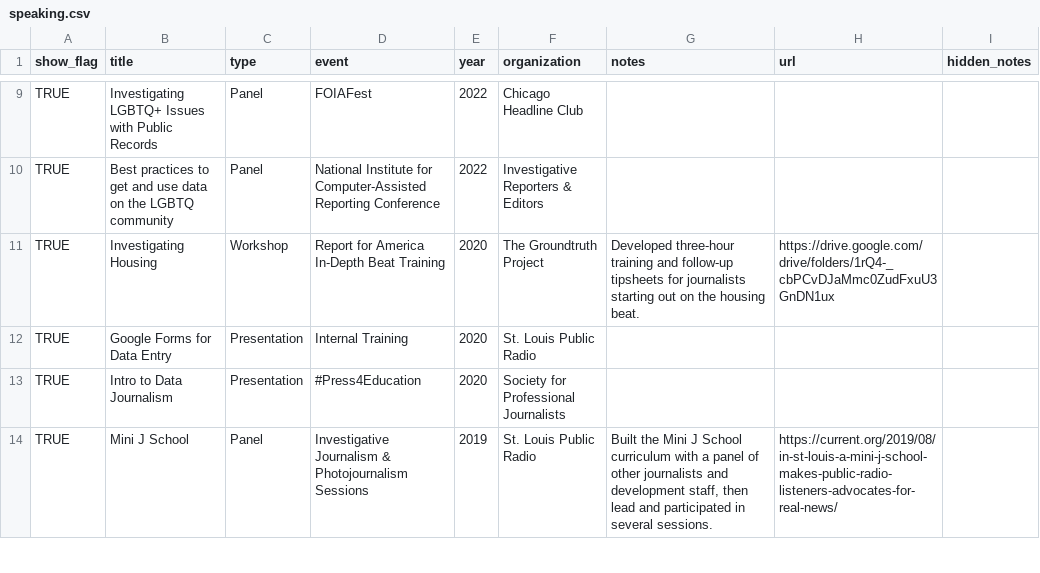
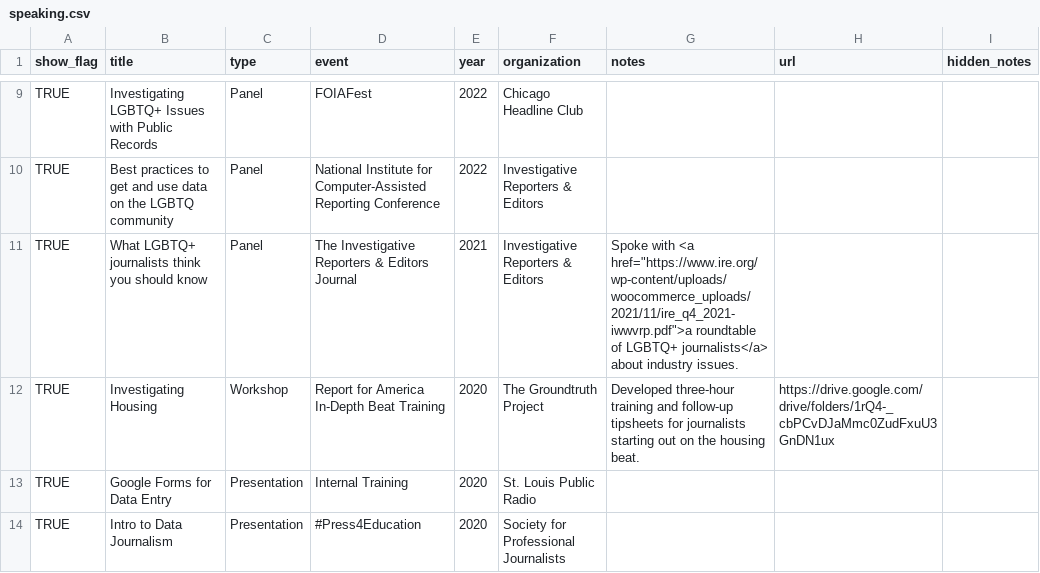
Before and after one commit to petrinkae/petrinkae.github.io, a CSV file: _data/speaking.csv, drawn as a sheet; only a part is shown, gaps mark what is left out; the shorter side is filled out with more unchanged rows.

Commit message:
adds forgotten journal appearance

```diff
--- a/_data/speaking.csv
+++ b/_data/speaking.csv
@@ -10,2 +10,3 @@ TRUE,Investigating LGBTQ+ Issues with Public Records,Panel,FOIAFest,2022,Chicago
 TRUE,Best practices to get and use data on the LGBTQ community,Panel,National Institute for Computer-Assisted Reporting Conference,2022,Investigative Reporters & Editors,,,
+TRUE,What LGBTQ+ journalists think you should know,Panel,The Investigative Reporters & Editors Journal,2021,Investigative Reporters & Editors,Spoke with <a href="https://www.ire.org/wp-content/uploads/woocommerce_uploads/2021/11/ire_q4_2021-iwwvrp.pdf">a roundtable of LGBTQ+ journalists</a> about industry issues.
 TRUE,Investigating Housing,Workshop,Report for America In-Depth Beat Training,2020,The Groundtruth Project,Developed three-hour training and follow-up tipsheets for journalists starting out on the housing beat.,https://drive.google.com/drive/folders/1rQ4-_cbPCvDJaMmc0ZudFxuU3GnDN1ux,
```
